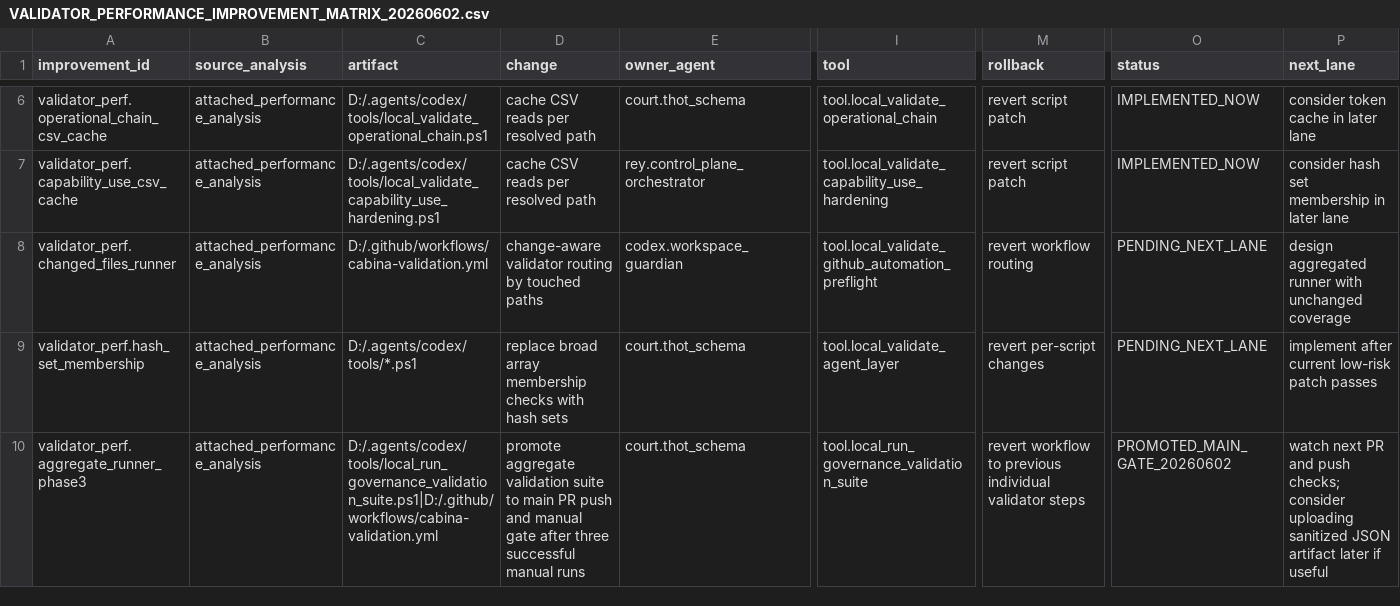
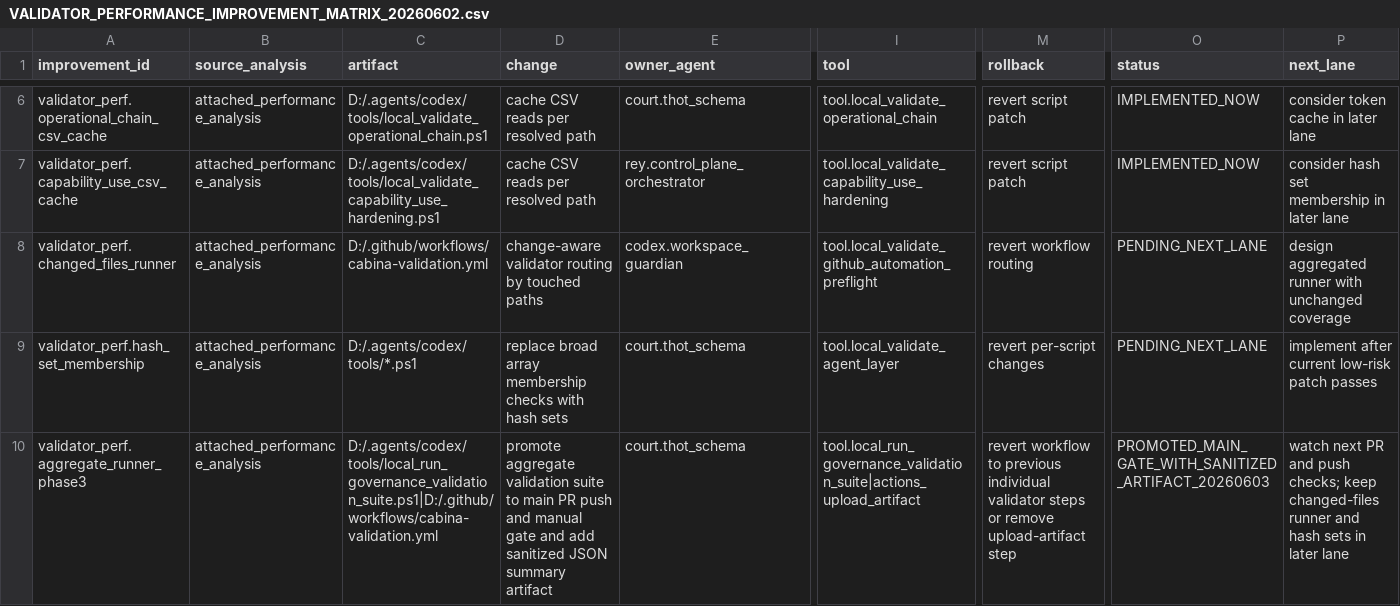
Before and after one commit to universo-rey/cabina-universal-d, a CSV file: .agents/codex/matrices/VALIDATOR_PERFORMANCE_IMPROVEMENT_MATRIX_20260602.csv, drawn as a sheet; only a part is shown, gaps mark what is left out; the diff names each change by its address in the sheet, - before the commit and + after, or states it on an @@ line.

Commit message:
Upload governance suite summary artifact

```diff
--- a/.agents/codex/matrices/VALIDATOR_PERFORMANCE_IMPROVEMENT_MATRIX_20260602.csv
+++ b/.agents/codex/matrices/VALIDATOR_PERFORMANCE_IMPROVEMENT_MATRIX_20260602.csv
-D10 (change): …manual gate after three successful manual runs
+D10 (change): …manual gate and add sanitized JSON summary artifact
-I10 (tool): tool.local_run_governance_validation_suite
+I10 (tool): tool.local_run_governance_validation_suite|actions_upload_artifact
-M10 (rollback): …validator steps
+M10 (rollback): …validator steps or remove upload-artifact step
-O10 (status): PROMOTED_MAIN_GATE_20260602
+O10 (status): PROMOTED_MAIN_GATE_WITH_SANITIZED_ARTIFACT_20260603
-P10 (next_lane): …push checks; consider uploading sanitized JSON artifact later if useful
+P10 (next_lane): …push checks; keep changed-files runner and hash sets in later lane
```
Also changed, not shown: .agents/codex/matrices/GITHUB_ACTIONS_WORKFLOW_MATRIX.csv, 7 other files.
